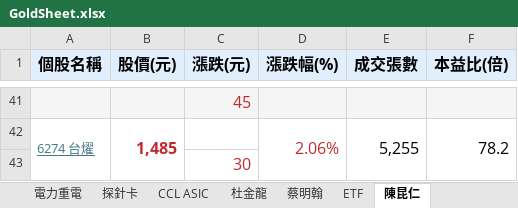
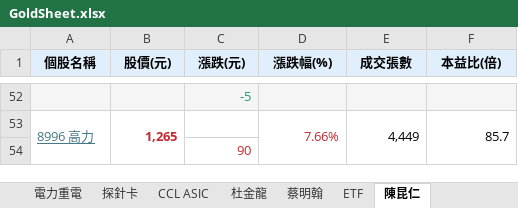
Before and after one commit to ONicole0101/Gold, an Excel workbook: Allcsv/GoldSheet.xlsx, sheet 陳昆仁, drawn as a sheet; only a part is shown, gaps mark what is left out; values as stored, in another font and other column widths than the file's, no borders; charts and pictures not drawn; removed rows and columns are numbered as before the commit, all else as after; the diff covers the shown part only; the diff names each change by its address in the sheet, - before the commit and + after, or states it on an @@ line.

```diff
--- a/Allcsv/GoldSheet.xlsx (sheet 陳昆仁)
+++ b/Allcsv/GoldSheet.xlsx (sheet 陳昆仁)
@@ A1:F1 text size: smaller @@
-C52 (漲跌(元)): 45
+C52 (漲跌(元)): -5
@@ C52 text size: smaller, text colour: #C2292E → #1B9E6E @@
-row 42: 6274 台燿 | 1,485 |  | 2.06% | 5,255 | 78.2
+row 53: 8996 高力 | 1,265 |  | 7.66% | 4,449 | 85.7
-C54 (漲跌(元)): 30
+C54 (漲跌(元)): 90
@@ C54 text size: smaller @@
```
Also changed, not shown: 48 added rows, 37 removed rows, 1 moved row and cell formats elsewhere in this sheet, sheet 蜀芳, sheet 燕俐2.
